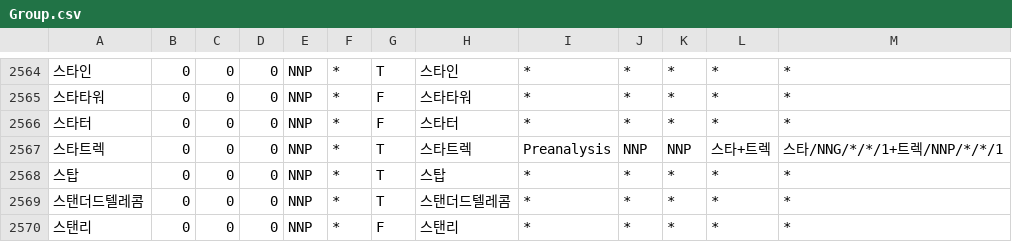
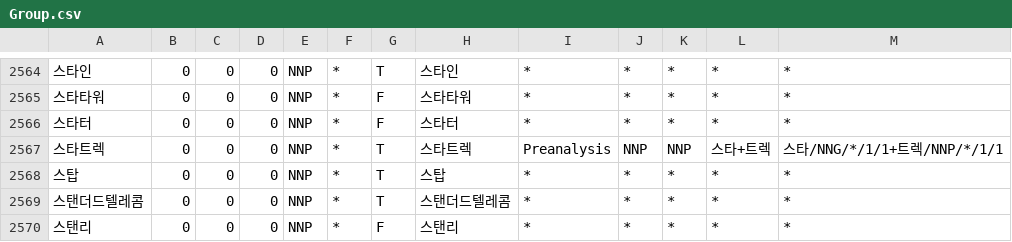
Before and after one commit to deepsearch-hq/mecab-ko-dic, a CSV file: seed/Group.csv, drawn as a sheet; only a part is shown, gaps mark what is left out.

```diff
--- a/seed/Group.csv
+++ b/seed/Group.csv
@@ -2566,3 +2566,3 @@
 스타터,0,0,0,NNP,*,F,스타터,*,*,*,*,*
-스타트렉,0,0,0,NNP,*,T,스타트렉,Preanalysis,NNP,NNP,스타+트렉,스타/NNG/*/*/1+트렉/NNP/*/*/1
+스타트렉,0,0,0,NNP,*,T,스타트렉,Preanalysis,NNP,NNP,스타+트렉,스타/NNG/*/1/1+트렉/NNP/*/1/1
 스탑,0,0,0,NNP,*,T,스탑,*,*,*,*,*
```
Also changed, not shown: seed/Foreign.csv, 5 other files.
